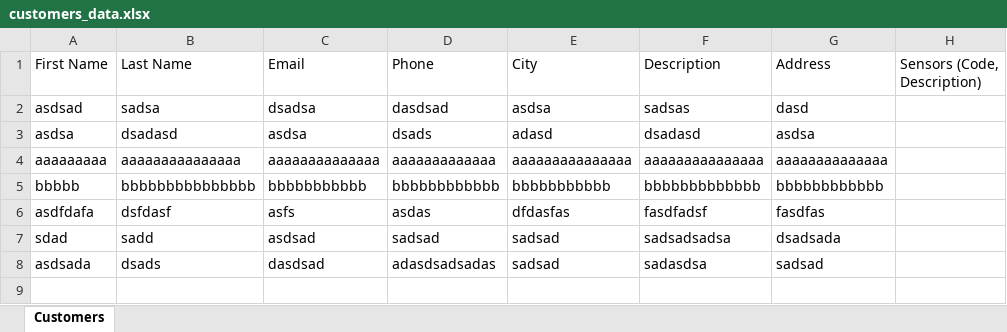
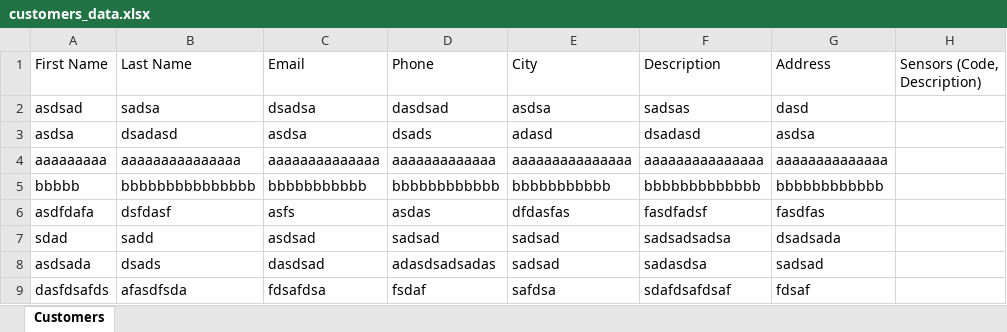
Before and after one commit to Ali-khajavi/Monitoring-kivy, an Excel workbook: customers_data.xlsx, sheet Customers, drawn as a sheet; values as stored, in another font and other column widths than the file's, no borders; the diff names each change by its address in the sheet, - before the commit and + after, or states it on an @@ line.

Commit message:
first commit

```diff
--- a/customers_data.xlsx (sheet Customers)
+++ b/customers_data.xlsx (sheet Customers)
+row 9: dasfdsafds | afasdfsda | fdsafdsa | fsdaf | safdsa | sdafdsafdsaf | fdsaf
```
Also changed, not shown: 12 other files.
